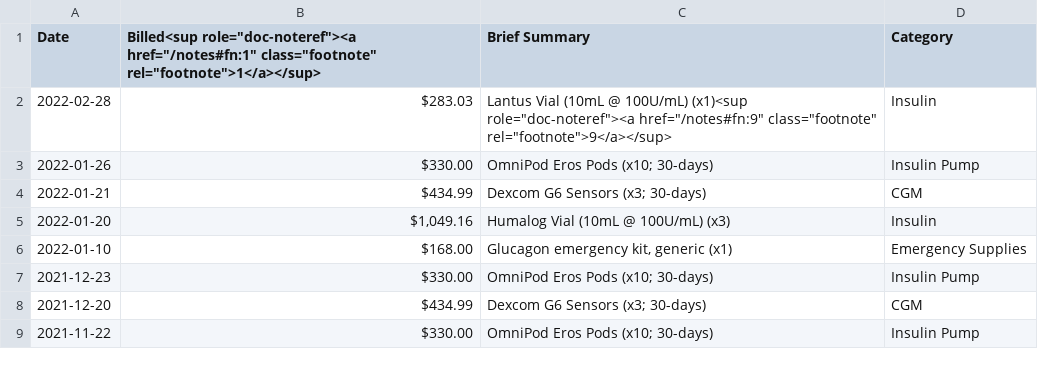
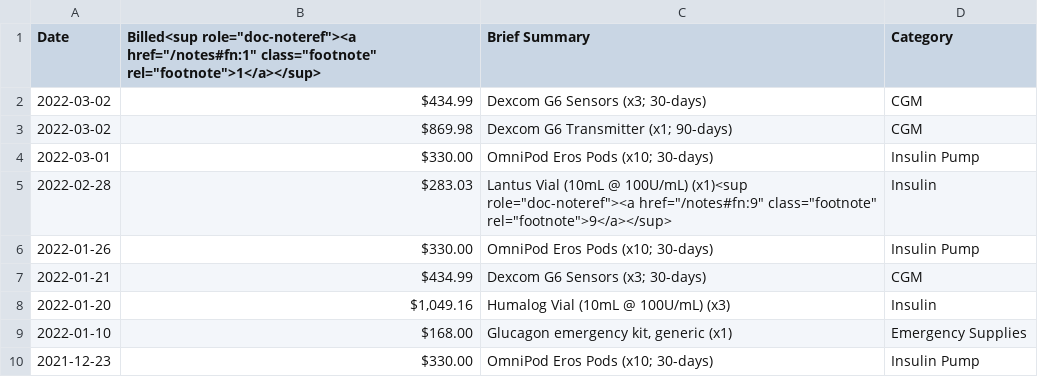
Before and after one commit to itsdiabetes/ItsDiabetes.com, a CSV file: _data/costs.csv, drawn as a sheet; only a part is shown; the shorter side is filled out with more unchanged rows.

Commit message:
Dexcom + Omnipod Bill

```diff
--- a/_data/costs.csv
+++ b/_data/costs.csv
@@ -1,2 +1,5 @@
 Date,"Billed<sup role=""doc-noteref""><a href=""/notes#fn:1"" class=""footnote"" rel=""footnote"">1</a></sup>",Brief Summary,Category
+2022-03-02, $434.99,Dexcom G6 Sensors (x3; 30-days),CGM
+2022-03-02,$869.98,Dexcom G6 Transmitter (x1; 90-days),CGM
+2022-03-01,$330.00,OmniPod Eros Pods (x10; 30-days),Insulin Pump
 2022-02-28,$283.03,"Lantus Vial (10mL @ 100U/mL) (x1)<sup role=""doc-noteref""><a href=""/notes#fn:9"" class=""footnote"" rel=""footnote"">9</a></sup>",Insulin
```
